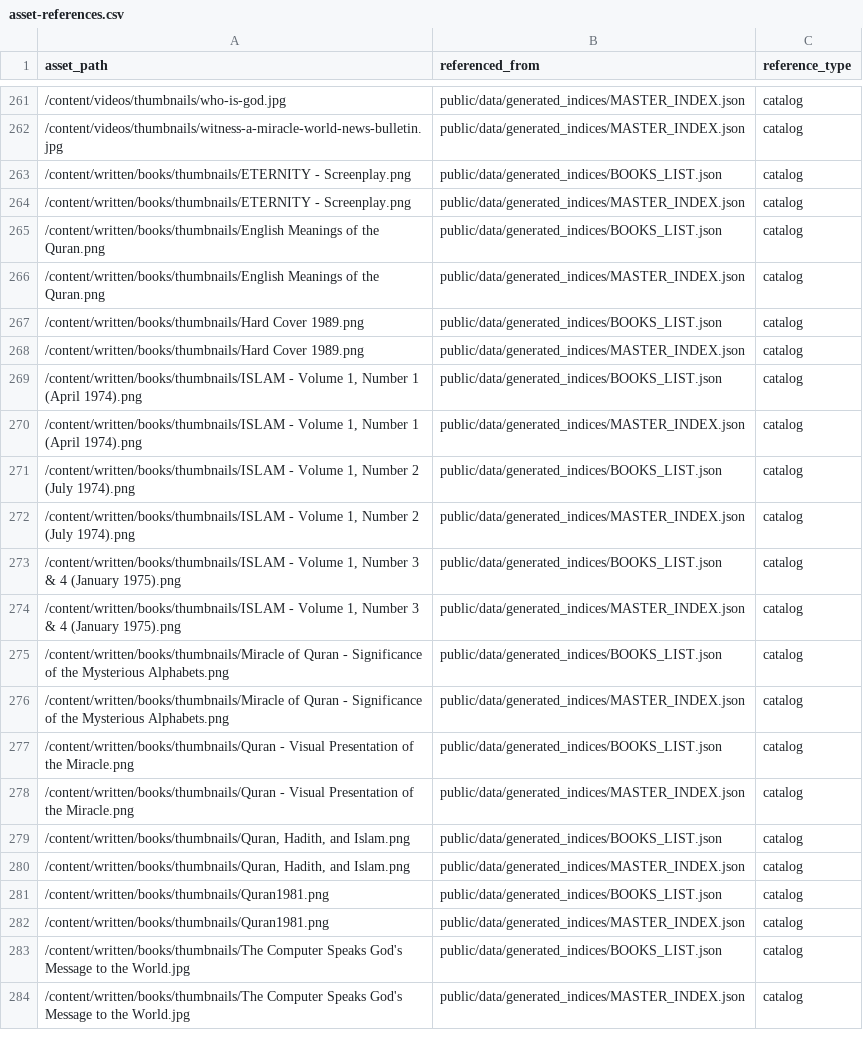
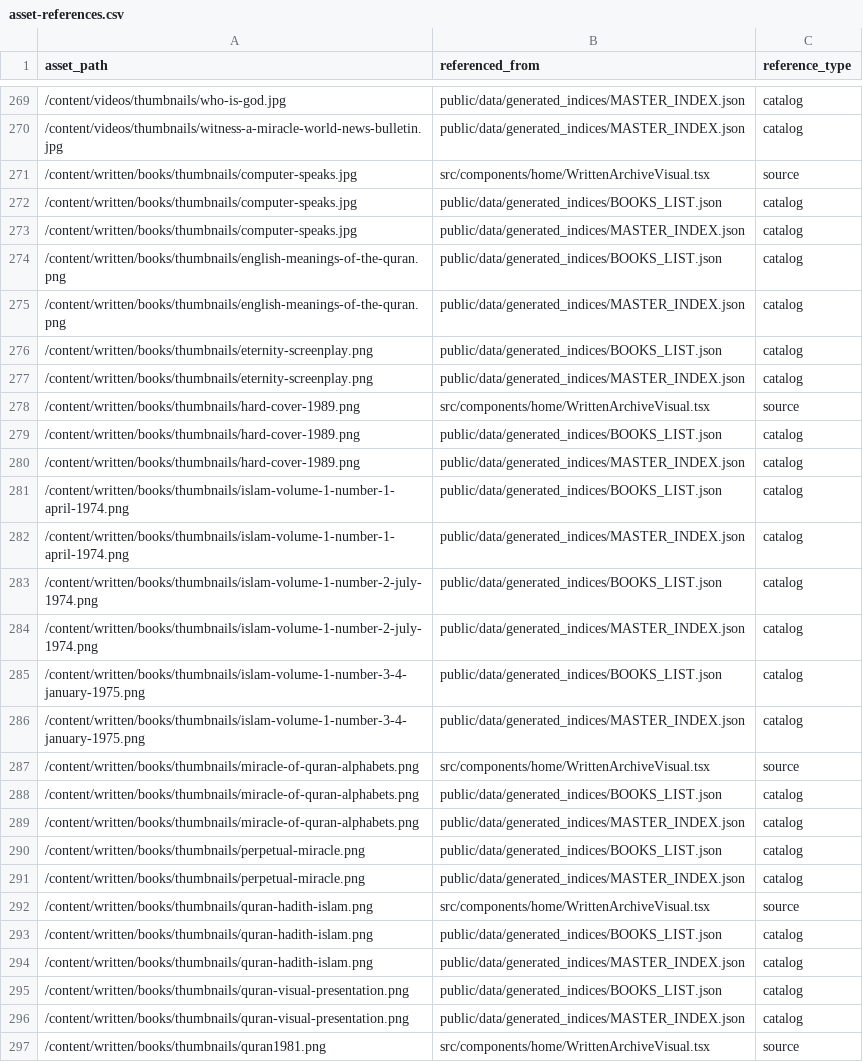
Before and after one commit to WikiSubmission/SubmissionArchives, a CSV file: reports/asset-references.csv, drawn as a sheet; only a part is shown, gaps mark what is left out; addresses are those after the commit; the diff covers the shown part only; the diff names each change by its address in the sheet, - before the commit and + after, or states it on an @@ line.

```diff
--- a/reports/asset-references.csv
+++ b/reports/asset-references.csv
+row 271: /content/written/books/thumbnails/computer-speaks.jpg | src/components/home/WrittenArchiveVisual.tsx | source
-A272:A273 (asset_path): /content/written/books/thumbnails/ETERNITY - Screenplay.png
+A272:A273 (asset_path): /content/written/books/thumbnails/computer-speaks.jpg
-A274:A275 (asset_path): /content/written/books/thumbnails/English Meanings of the Quran.png
+A274:A275 (asset_path): /content/written/books/thumbnails/english-meanings-of-the-quran.png
-A276:A277 (asset_path): /content/written/books/thumbnails/Hard Cover 1989.png
+A276:A277 (asset_path): /content/written/books/thumbnails/eternity-screenplay.png
+row 278: /content/written/books/thumbnails/hard-cover-1989.png | src/components/home/WrittenArchiveVisual.tsx | source
-A279:A280 (asset_path): /content/written/books/thumbnails/ISLAM - Volume 1, Number 1 (April 1974).png
+A279:A280 (asset_path): /content/written/books/thumbnails/hard-cover-1989.png
-A281:A282 (asset_path): /content/written/books/thumbnails/ISLAM - Volume 1, Number 2 (July 1974).png
+A281:A282 (asset_path): /content/written/books/thumbnails/islam-volume-1-number-1-april-1974.png
-A283:A284 (asset_path): /content/written/books/thumbnails/ISLAM - Volume 1, Number 3 & 4 (January 1975).png
+A283:A284 (asset_path): /content/written/books/thumbnails/islam-volume-1-number-2-july-1974.png
-A285:A286 (asset_path): /content/written/books/thumbnails/Miracle of Quran - Significance of the Mysterious Alphabets.png
+A285:A286 (asset_path): /content/written/books/thumbnails/islam-volume-1-number-3-4-january-1975.png
+row 287: /content/written/books/thumbnails/miracle-of-quran-alphabets.png | src/components/home/WrittenArchiveVisual.tsx | source
-A288:A289 (asset_path): /content/written/books/thumbnails/Quran - Visual Presentation of the Miracle.png
+A288:A289 (asset_path): /content/written/books/thumbnails/miracle-of-quran-alphabets.png
-A290:A291 (asset_path): /content/written/books/thumbnails/Quran, Hadith, and Islam.png
+A290:A291 (asset_path): /content/written/books/thumbnails/perpetual-miracle.png
+row 292: /content/written/books/thumbnails/quran-hadith-islam.png | src/components/home/WrittenArchiveVisual.tsx | source
-A293:A294 (asset_path): /content/written/books/thumbnails/Quran1981.png
+A293:A294 (asset_path): /content/written/books/thumbnails/quran-hadith-islam.png
-A295:A296 (asset_path): /content/written/books/thumbnails/The Computer Speaks God's Message to the World.jpg
+A295:A296 (asset_path): /content/written/books/thumbnails/quran-visual-presentation.png
+row 297: /content/written/books/thumbnails/quran1981.png | src/components/home/WrittenArchiveVisual.tsx | source
```
Also changed, not shown: 25 added rows, 6 removed rows and 4 edited cells elsewhere in this file, reports/directory-sizes.csv, reports/duplicate-files.csv, 48 other files.
